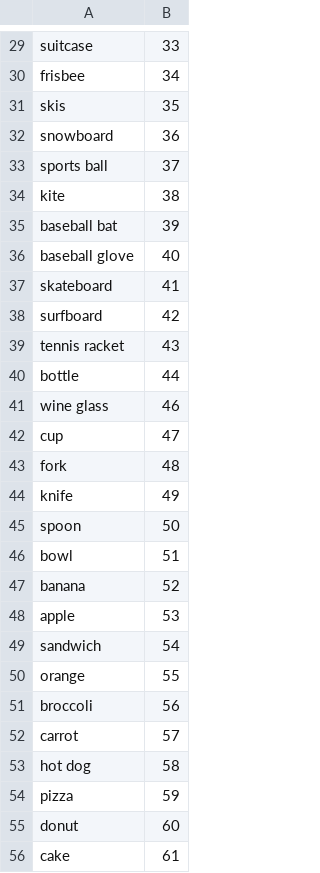
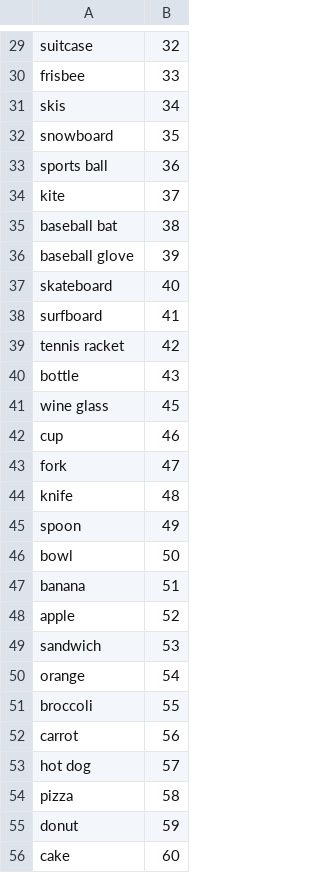
Before and after one commit to sinclairnick/EfficientDet, a CSV file: data/classes.csv, drawn as a sheet; only a part is shown, gaps mark what is left out; the diff covers the shown part only; the diff names each change by its address in the sheet, - before the commit and + after, or states it on an @@ line.

```diff
--- a/data/classes.csv
+++ b/data/classes.csv
-B29: 33
+B29: 32
-B30: 34
+B30: 33
-B31: 35
+B31: 34
-B32: 36
+B32: 35
-B33: 37
+B33: 36
-B34: 38
+B34: 37
-B35: 39
+B35: 38
-B36: 40
+B36: 39
-B37: 41
+B37: 40
-B38: 42
+B38: 41
-B39: 43
+B39: 42
-B40: 44
+B40: 43
-B41: 46
+B41: 45
-B42: 47
+B42: 46
-B43: 48
+B43: 47
-B44: 49
+B44: 48
-B45: 50
+B45: 49
-B46: 51
+B46: 50
-B47: 52
+B47: 51
-B48: 53
+B48: 52
-B49: 54
+B49: 53
-B50: 55
+B50: 54
-B51: 56
+B51: 55
-B52: 57
+B52: 56
-B53: 58
+B53: 57
-B54: 59
+B54: 58
-B55: 60
+B55: 59
-B56: 61
+B56: 60
```
Also changed, not shown: 52 edited cells elsewhere in this file.
